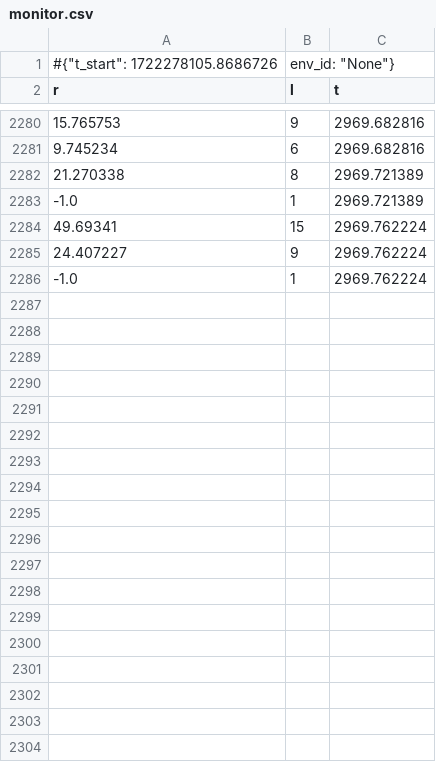
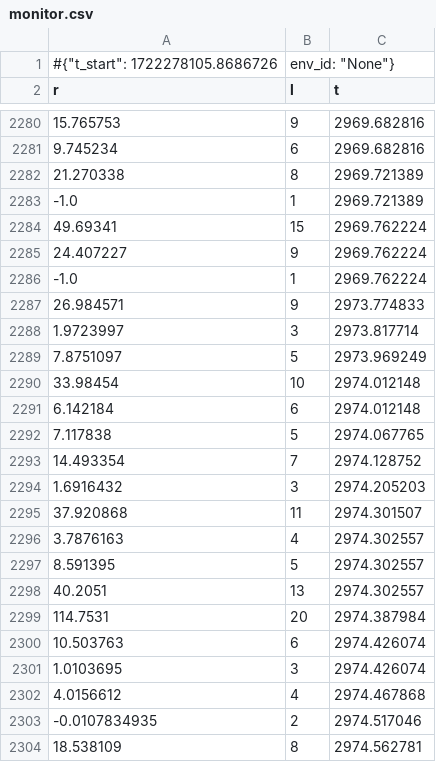
Before and after one commit to adrian0850/topology_optimization_RL_BA, a CSV file: src/log/monitor.csv, drawn as a sheet; only a part is shown, gaps mark what is left out; the diff covers the shown part only.

Commit message:
addded fixdofs to the debugging of the enviroment

```diff
--- a/src/log/monitor.csv
+++ b/src/log/monitor.csv
@@ -2286 +2286,19 @@ r,l,t
 -1.0,1,2969.762224
+26.984571,9,2973.774833
+1.9723997,3,2973.817714
+7.8751097,5,2973.969249
+33.98454,10,2974.012148
+6.142184,6,2974.012148
+7.117838,5,2974.067765
+14.493354,7,2974.128752
+1.6916432,3,2974.205203
+37.920868,11,2974.301507
+3.7876163,4,2974.302557
+8.591395,5,2974.302557
+40.2051,13,2974.302557
+114.7531,20,2974.387984
+10.503763,6,2974.426074
+1.0103695,3,2974.426074
+4.0156612,4,2974.467868
+-0.0107834935,2,2974.517046
+18.538109,8,2974.562781
```
Also changed, not shown: 34 added rows elsewhere in this file.
